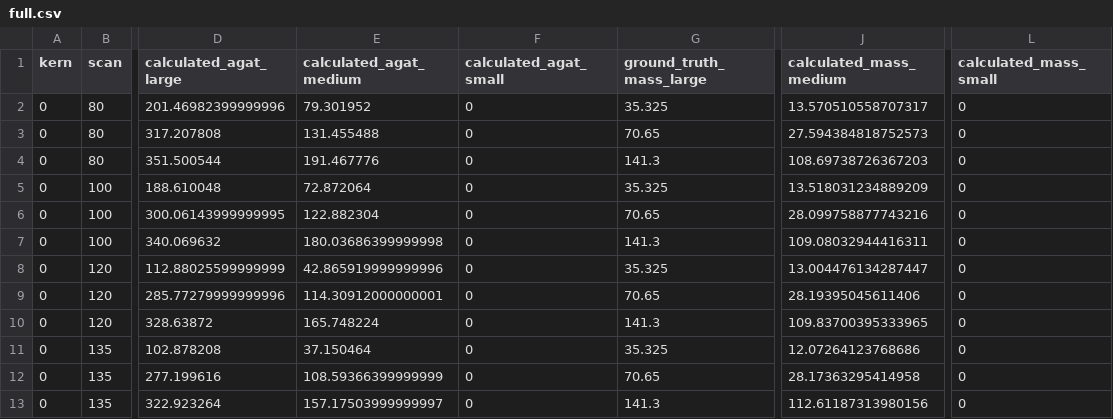
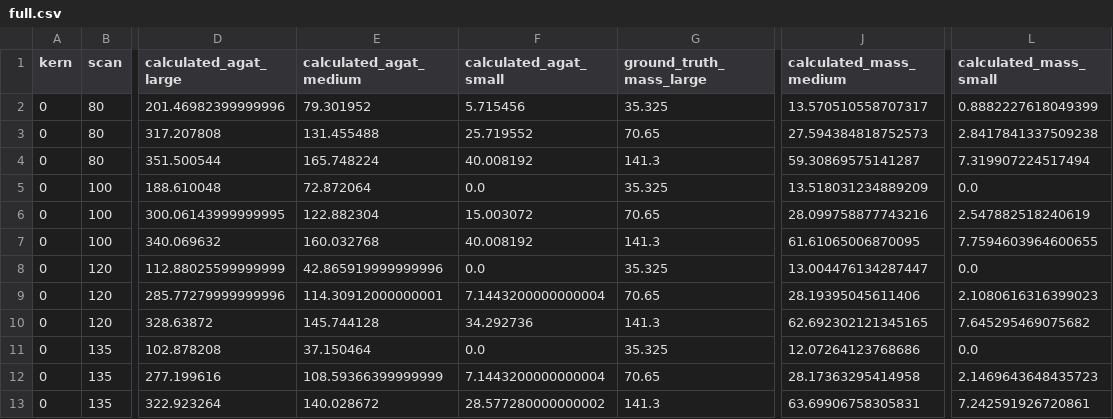
Before and after one commit to MolloiLab/cac-simulation, a CSV file: output/agatston/full.csv, drawn as a sheet; only a part is shown, gaps mark what is left out; the diff covers the shown part only; the diff names each change by its address in the sheet, - before the commit and + after, or states it on an @@ line.

```diff
--- a/output/agatston/full.csv
+++ b/output/agatston/full.csv
-F2 (calculated_agat_small): 0
+F2 (calculated_agat_small): 5.715456
-L2 (calculated_mass_small): 0
+L2 (calculated_mass_small): 0.8882227618049399
-F3 (calculated_agat_small): 0
+F3 (calculated_agat_small): 25.719552
-L3 (calculated_mass_small): 0
+L3 (calculated_mass_small): 2.8417841337509238
-E4 (calculated_agat_medium): 191.467776
+E4 (calculated_agat_medium): 165.748224
-F4 (calculated_agat_small): 0
+F4 (calculated_agat_small): 40.008192
-J4 (calculated_mass_medium): 108.69738726367203
+J4 (calculated_mass_medium): 59.30869575141287
-L4 (calculated_mass_small): 0
+L4 (calculated_mass_small): 7.319907224517494
-F5 (calculated_agat_small): 0
+F5 (calculated_agat_small): 0.0
-L5 (calculated_mass_small): 0
+L5 (calculated_mass_small): 0.0
-F6 (calculated_agat_small): 0
+F6 (calculated_agat_small): 15.003072
-L6 (calculated_mass_small): 0
+L6 (calculated_mass_small): 2.547882518240619
-E7 (calculated_agat_medium): 180.03686399999998
+E7 (calculated_agat_medium): 160.032768
-F7 (calculated_agat_small): 0
+F7 (calculated_agat_small): 40.008192
-J7 (calculated_mass_medium): 109.08032944416311
+J7 (calculated_mass_medium): 61.61065006870095
-L7 (calculated_mass_small): 0
+L7 (calculated_mass_small): 7.7594603964600655
-F8 (calculated_agat_small): 0
+F8 (calculated_agat_small): 0.0
-L8 (calculated_mass_small): 0
+L8 (calculated_mass_small): 0.0
-F9 (calculated_agat_small): 0
+F9 (calculated_agat_small): 7.1443200000000004
-L9 (calculated_mass_small): 0
+L9 (calculated_mass_small): 2.1080616316399023
-E10 (calculated_agat_medium): 165.748224
+E10 (calculated_agat_medium): 145.744128
-F10 (calculated_agat_small): 0
+F10 (calculated_agat_small): 34.292736
-J10 (calculated_mass_medium): 109.83700395333965
+J10 (calculated_mass_medium): 62.692302121345165
-L10 (calculated_mass_small): 0
+L10 (calculated_mass_small): 7.645295469075682
-F11 (calculated_agat_small): 0
+F11 (calculated_agat_small): 0.0
-L11 (calculated_mass_small): 0
+L11 (calculated_mass_small): 0.0
-F12 (calculated_agat_small): 0
+F12 (calculated_agat_small): 7.1443200000000004
-L12 (calculated_mass_small): 0
+L12 (calculated_mass_small): 2.1469643648435723
-E13 (calculated_agat_medium): 157.17503999999997
+E13 (calculated_agat_medium): 140.028672
-F13 (calculated_agat_small): 0
+F13 (calculated_agat_small): 28.577280000000002
-J13 (calculated_mass_medium): 112.61187313980156
+J13 (calculated_mass_medium): 63.69906758305831
-L13 (calculated_mass_small): 0
+L13 (calculated_mass_small): 7.242591926720861
```
Also changed, not shown: 64 edited cells elsewhere in this file, output/integrated_scoring/full.csv, 4 other files.
